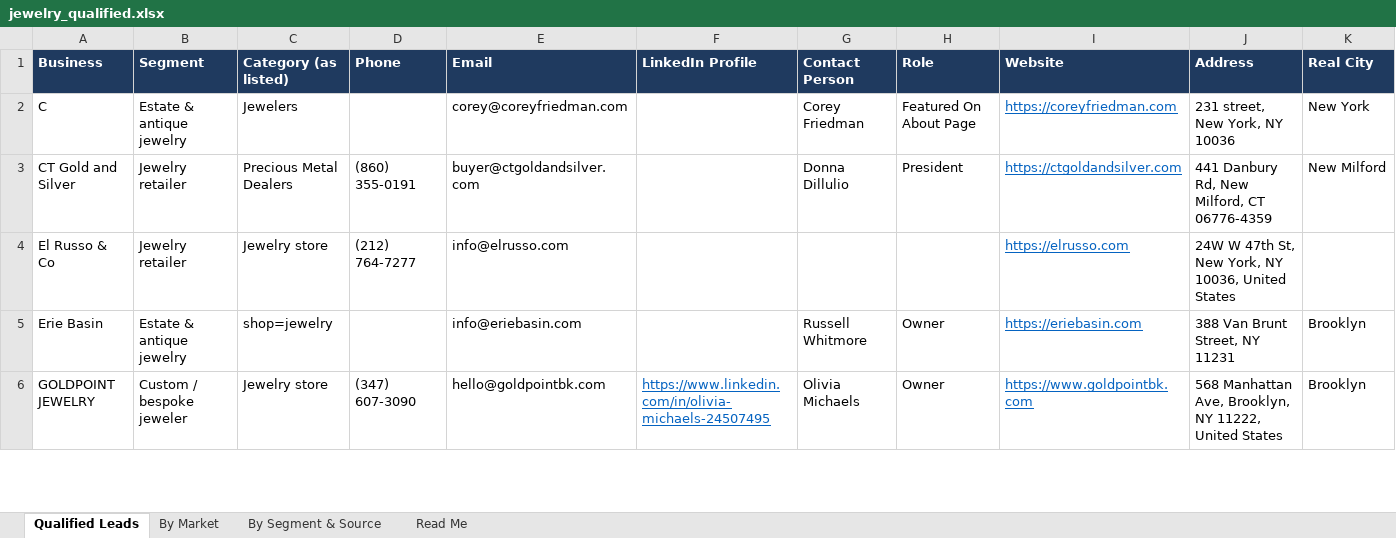
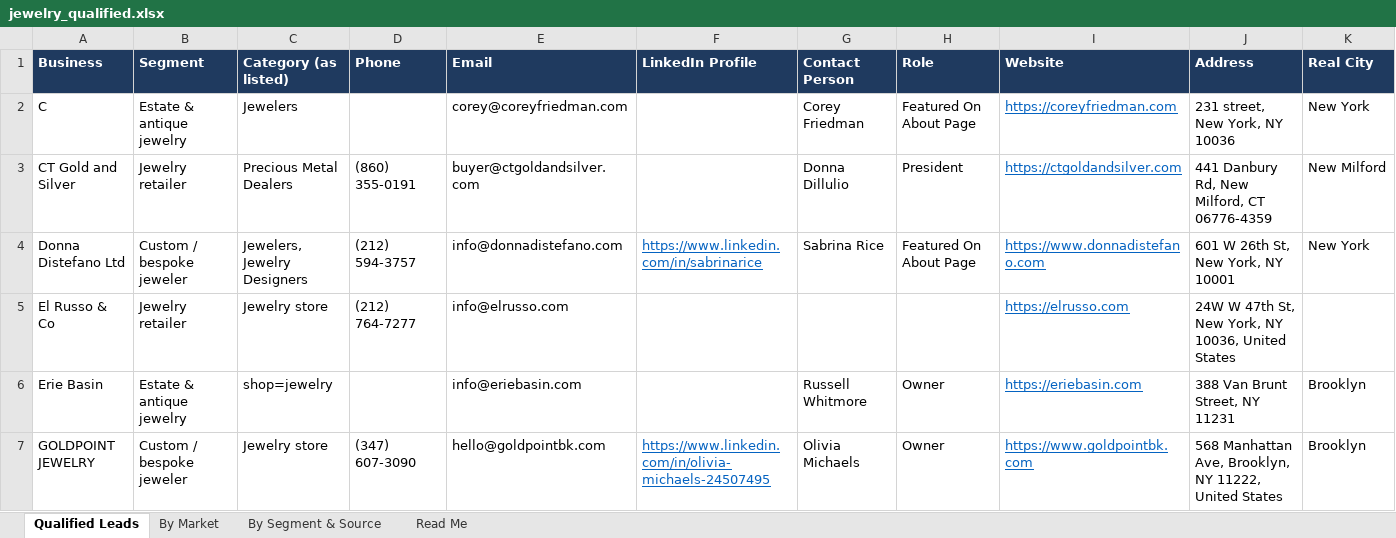
Before and after one commit to riyaansheth/claude-cloud, an Excel workbook: leadrun_jewelry/jewelry_qualified.xlsx, sheet Qualified Leads, drawn as a sheet; only a part is shown; values as stored, in another font and other column widths than the file's, no borders; rows hold the shown columns only; the diff covers the shown part only; the diff names each change by its address in the sheet, - before the commit and + after, or states it on an @@ line.

```diff
--- a/leadrun_jewelry/jewelry_qualified.xlsx (sheet Qualified Leads)
+++ b/leadrun_jewelry/jewelry_qualified.xlsx (sheet Qualified Leads)
+row 4: Donna Distefano Ltd | Custom / bespoke jeweler | Jewelers, Jewelry Designers | (212) 594-3757 | info@donnadistefano.com | https://www.linkedin.com/in/sabrinarice | Sabrina Rice | Featured On About Page | https://www.donnadistefano.com | 601 W 26th St, New York, NY 10001 | New York
```
Also changed, not shown: 4 added rows elsewhere in this sheet, sheet By Market, sheet By Segment & Source, sheet Read Me, 3 other files.
